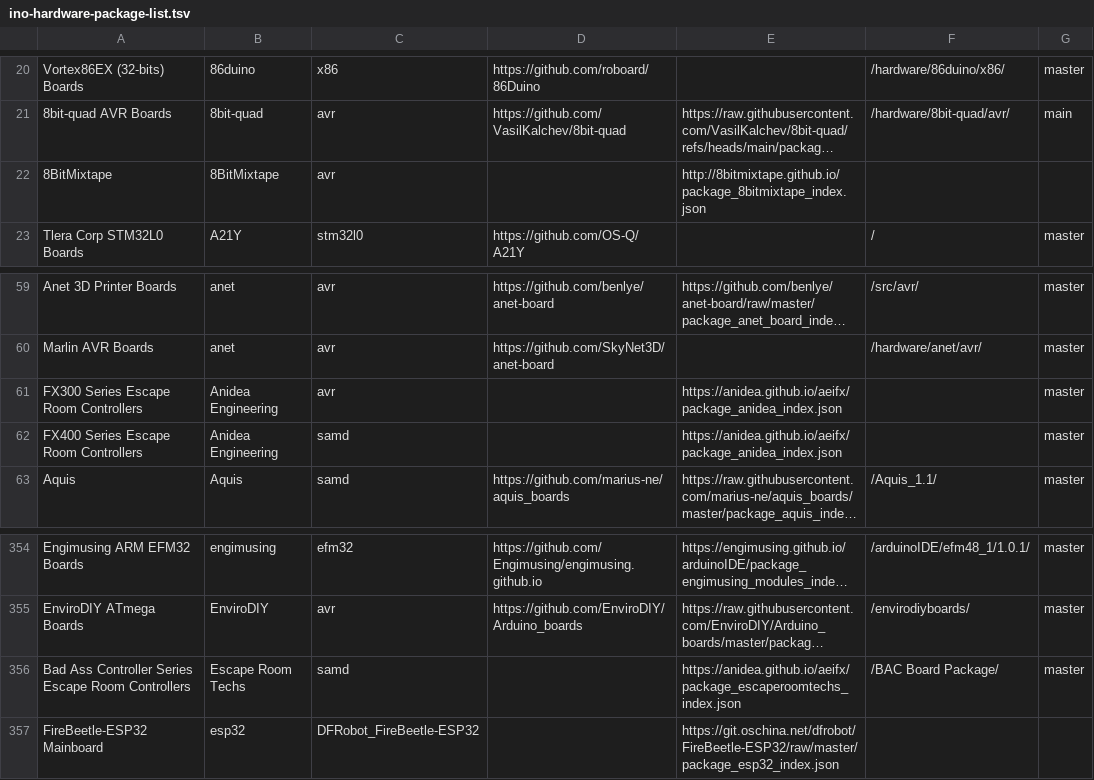
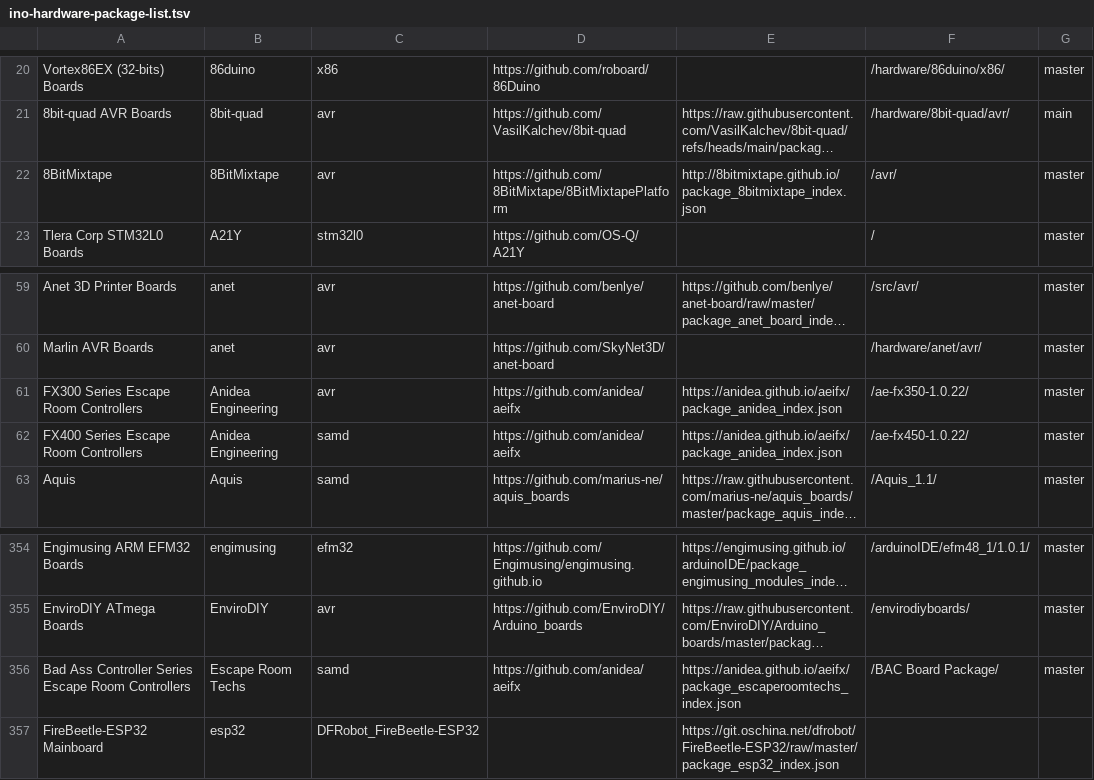
Before and after one commit to per1234/inoplatforms, a TSV file: ino-hardware-package-list.tsv, drawn as a sheet; only a part is shown, gaps mark what is left out; long unchanged cells end in …; the diff names each change by its address in the sheet, - before the commit and + after, or states it on an @@ line.

Commit message:
Add platform source data to entries

```diff
--- a/ino-hardware-package-list.tsv
+++ b/ino-hardware-package-list.tsv
-D22: (empty)
+D22: https://github.com/8BitMixtape/8BitMixtapePlatform
-F22: (empty)
+F22: /avr/
-G22: (empty)
+G22: master
-D61:D62: (empty)
+D61:D62: https://github.com/anidea/aeifx
-F61: (empty)
+F61: /ae-fx350-1.0.22/
-F62: (empty)
+F62: /ae-fx450-1.0.22/
-D356: (empty)
+D356: https://github.com/anidea/aeifx
```
